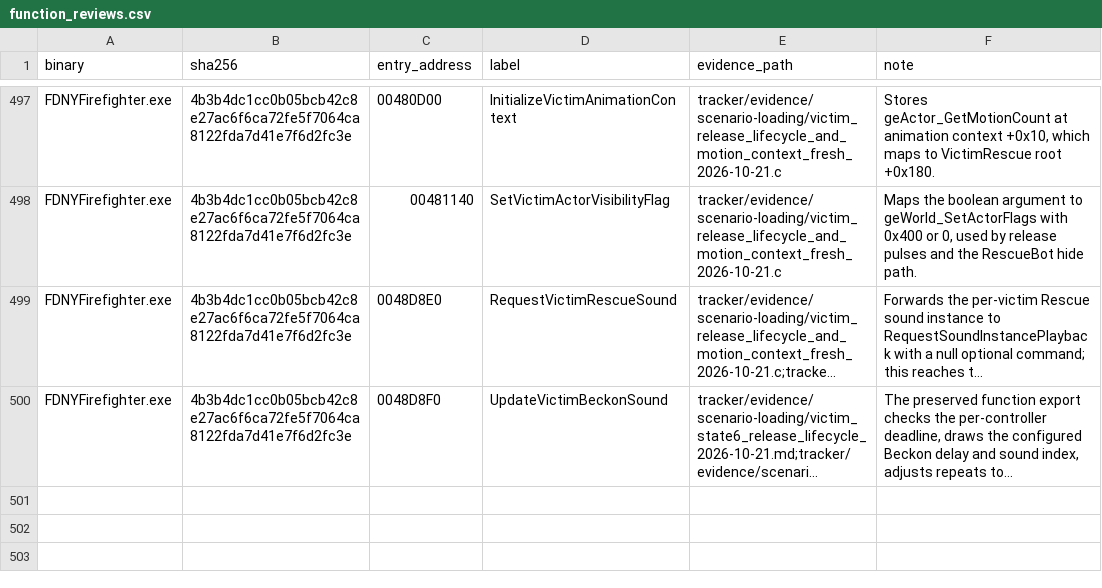
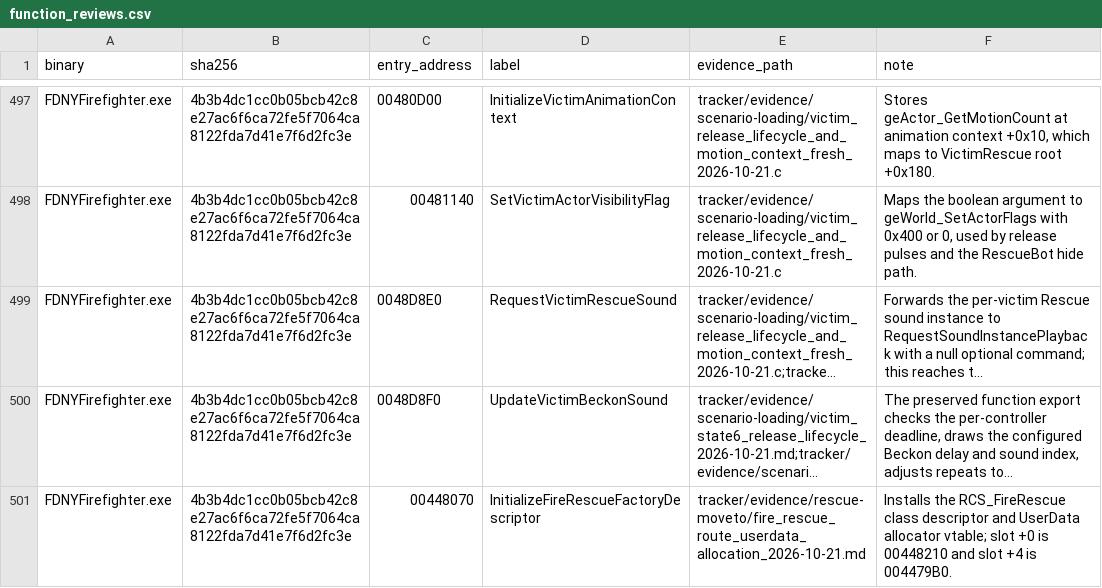
Before and after one commit to JacobPilawa/fdny-maps, a CSV file: decomp_revised/tracker/function_reviews.csv, drawn as a sheet; only a part is shown, gaps mark what is left out; long unchanged cells end in …; the diff covers the shown part only; the diff names each change by its address in the sheet, - before the commit and + after, or states it on an @@ line.

Commit message:
Trace FireRescue route UserData reset

```diff
--- a/decomp_revised/tracker/function_reviews.csv
+++ b/decomp_revised/tracker/function_reviews.csv
+row 501: FDNYFirefighter.exe | 4b3b4dc1cc0b05bcb42c8e27ac6f6ca72fe5f7064ca8122fda7d41e7f6d2fc3e | 00448070 | InitializeFireRescueFactoryDescriptor | tracker/evidence/rescue-moveto/fire_rescue_route_userdata_allocation_2026-10-21.md | Installs the RCS_FireRescue class descriptor and UserData allocator vtable; slot +0 is 00448210 and slot +4 is 004479B0.
```
Also changed, not shown: 1 added row and 4 edited cells elsewhere in this file, decomp_revised/tracker/progress_history.csv, 10 other files.
